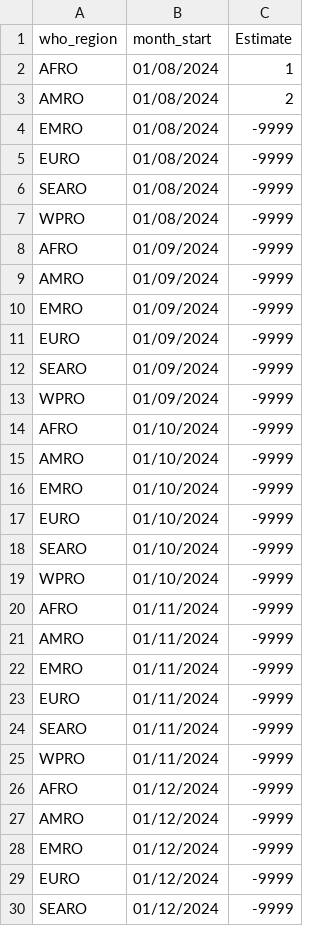
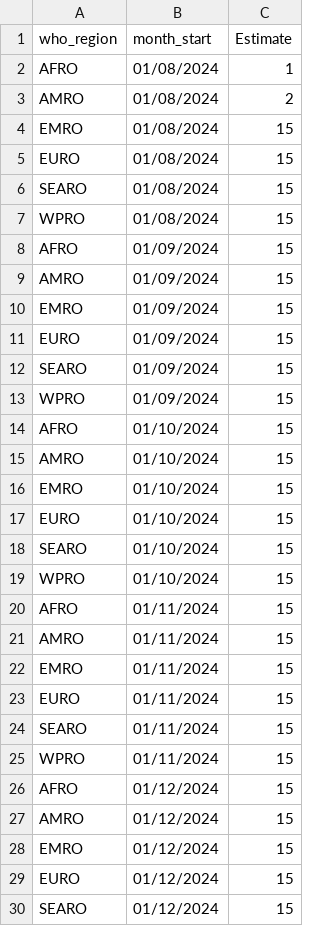
Before and after one commit to JTyler13/TrialRepo, a CSV file: submission/forecast.csv, drawn as a sheet; only a part is shown; the diff covers the shown part only.

Commit message:
Update forecast.csv

```diff
--- a/submission/forecast.csv
+++ b/submission/forecast.csv
@@ -3,28 +3,28 @@ AFRO,01/08/2024,1
 AMRO,01/08/2024,2
-EMRO,01/08/2024,-9999
-EURO,01/08/2024,-9999
-SEARO,01/08/2024,-9999
-WPRO,01/08/2024,-9999
-AFRO,01/09/2024,-9999
-AMRO,01/09/2024,-9999
-EMRO,01/09/2024,-9999
-EURO,01/09/2024,-9999
-SEARO,01/09/2024,-9999
-WPRO,01/09/2024,-9999
-AFRO,01/10/2024,-9999
-AMRO,01/10/2024,-9999
-EMRO,01/10/2024,-9999
-EURO,01/10/2024,-9999
-SEARO,01/10/2024,-9999
-WPRO,01/10/2024,-9999
-AFRO,01/11/2024,-9999
-AMRO,01/11/2024,-9999
-EMRO,01/11/2024,-9999
-EURO,01/11/2024,-9999
-SEARO,01/11/2024,-9999
-WPRO,01/11/2024,-9999
-AFRO,01/12/2024,-9999
-AMRO,01/12/2024,-9999
-EMRO,01/12/2024,-9999
-EURO,01/12/2024,-9999
-SEARO,01/12/2024,-9999
+EMRO,01/08/2024,15
+EURO,01/08/2024,15
+SEARO,01/08/2024,15
+WPRO,01/08/2024,15
+AFRO,01/09/2024,15
+AMRO,01/09/2024,15
+EMRO,01/09/2024,15
+EURO,01/09/2024,15
+SEARO,01/09/2024,15
+WPRO,01/09/2024,15
+AFRO,01/10/2024,15
+AMRO,01/10/2024,15
+EMRO,01/10/2024,15
+EURO,01/10/2024,15
+SEARO,01/10/2024,15
+WPRO,01/10/2024,15
+AFRO,01/11/2024,15
+AMRO,01/11/2024,15
+EMRO,01/11/2024,15
+EURO,01/11/2024,15
+SEARO,01/11/2024,15
+WPRO,01/11/2024,15
+AFRO,01/12/2024,15
+AMRO,01/12/2024,15
+EMRO,01/12/2024,15
+EURO,01/12/2024,15
+SEARO,01/12/2024,15
```
Also changed, not shown: 1 edited cell elsewhere in this file.
